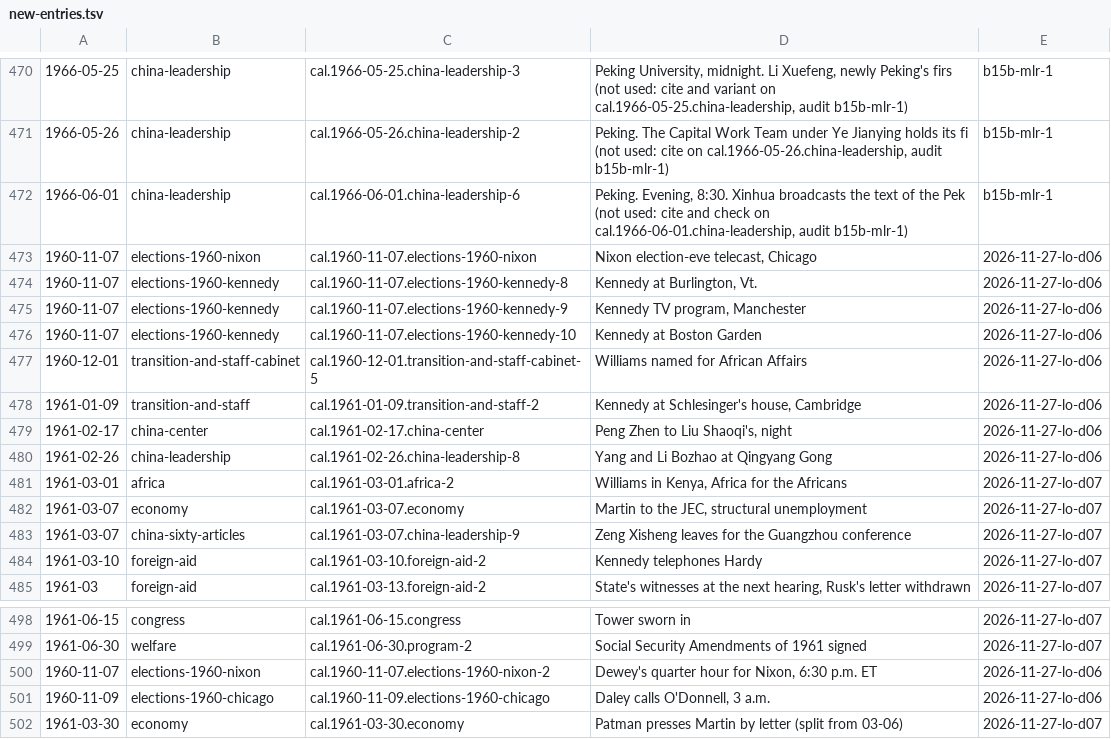
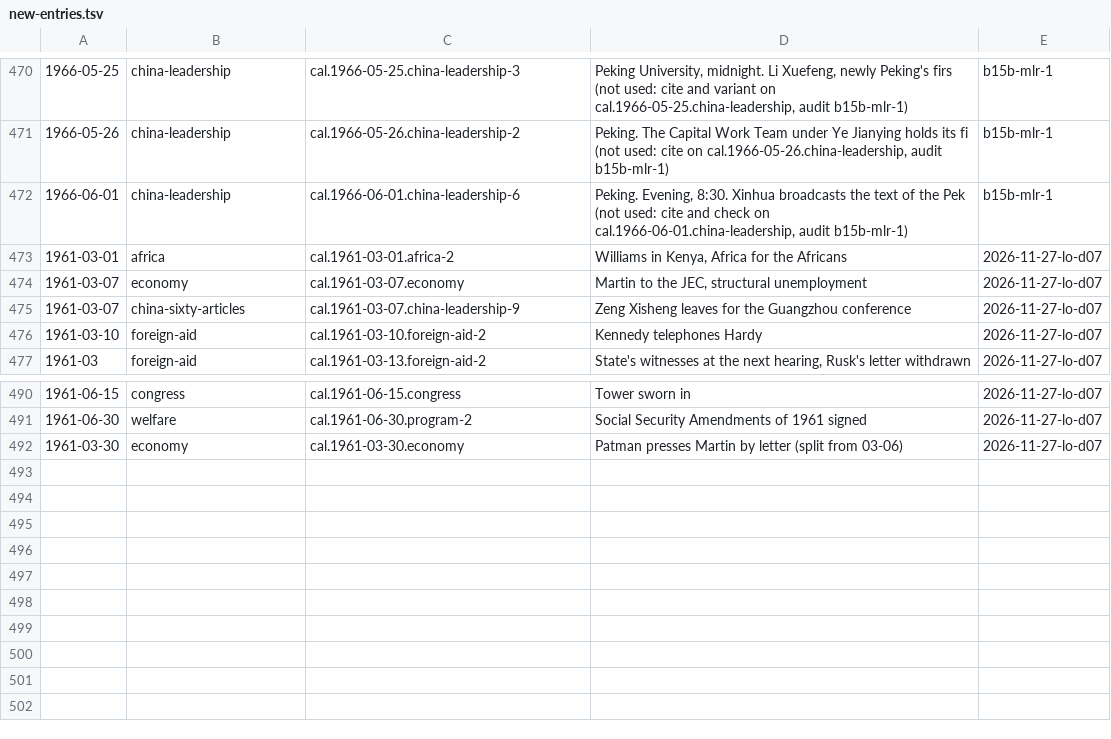
Before and after one commit to Impending2223/bib, a TSV file: inbox/new-entries.tsv, drawn as a sheet; only a part is shown, gaps mark what is left out.

```diff
--- a/inbox/new-entries.tsv
+++ b/inbox/new-entries.tsv
@@ -472,10 +472,2 @@
 1966-06-01	china-leadership	cal.1966-06-01.china-leadership-6	Peking. Evening, 8:30. Xinhua broadcasts the text of the Pek (not used: cite and check on cal.1966-06-01.china-leadership, audit b15b-mlr-1)	b15b-mlr-1
-1960-11-07	elections-1960-nixon	cal.1960-11-07.elections-1960-nixon	Nixon election-eve telecast, Chicago	2026-11-27-lo-d06
-1960-11-07	elections-1960-kennedy	cal.1960-11-07.elections-1960-kennedy-8	Kennedy at Burlington, Vt.	2026-11-27-lo-d06
-1960-11-07	elections-1960-kennedy	cal.1960-11-07.elections-1960-kennedy-9	Kennedy TV program, Manchester	2026-11-27-lo-d06
-1960-11-07	elections-1960-kennedy	cal.1960-11-07.elections-1960-kennedy-10	Kennedy at Boston Garden	2026-11-27-lo-d06
-1960-12-01	transition-and-staff-cabinet	cal.1960-12-01.transition-and-staff-cabinet-5	Williams named for African Affairs	2026-11-27-lo-d06
-1961-01-09	transition-and-staff	cal.1961-01-09.transition-and-staff-2	Kennedy at Schlesinger's house, Cambridge	2026-11-27-lo-d06
-1961-02-17	china-center	cal.1961-02-17.china-center	Peng Zhen to Liu Shaoqi's, night	2026-11-27-lo-d06
-1961-02-26	china-leadership	cal.1961-02-26.china-leadership-8	Yang and Li Bozhao at Qingyang Gong	2026-11-27-lo-d06
 1961-03-01	africa	cal.1961-03-01.africa-2	Williams in Kenya, Africa for the Africans	2026-11-27-lo-d07
@@ -499,4 +491,2 @@
 1961-06-30	welfare	cal.1961-06-30.program-2	Social Security Amendments of 1961 signed	2026-11-27-lo-d07
-1960-11-07	elections-1960-nixon	cal.1960-11-07.elections-1960-nixon-2	Dewey's quarter hour for Nixon, 6:30 p.m. ET	2026-11-27-lo-d06
-1960-11-09	elections-1960-chicago	cal.1960-11-09.elections-1960-chicago	Daley calls O'Donnell, 3 a.m.	2026-11-27-lo-d06
 1961-03-30	economy	cal.1961-03-30.economy	Patman presses Martin by letter (split from 03-06)	2026-11-27-lo-d07
```
Also changed, not shown: 6 other files.
